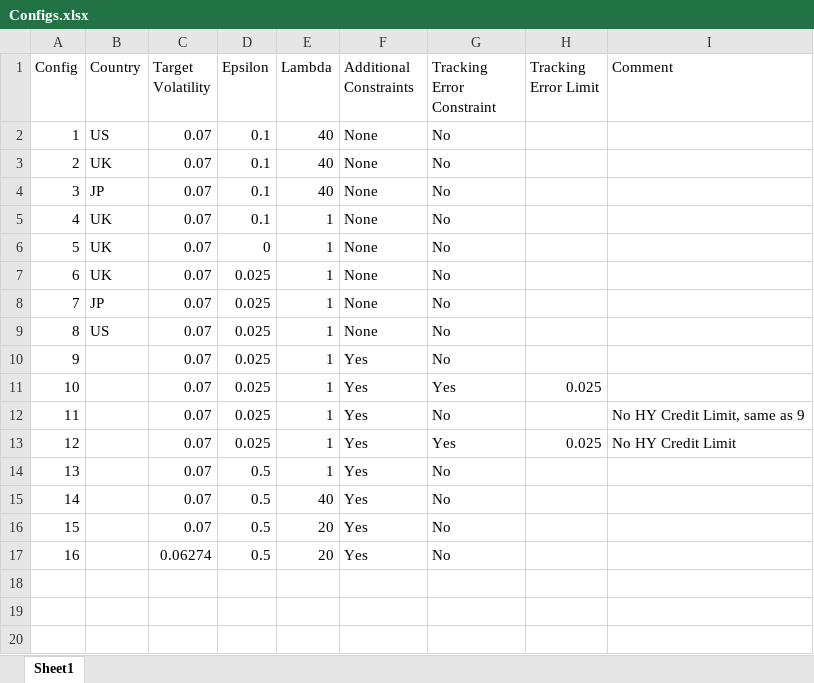
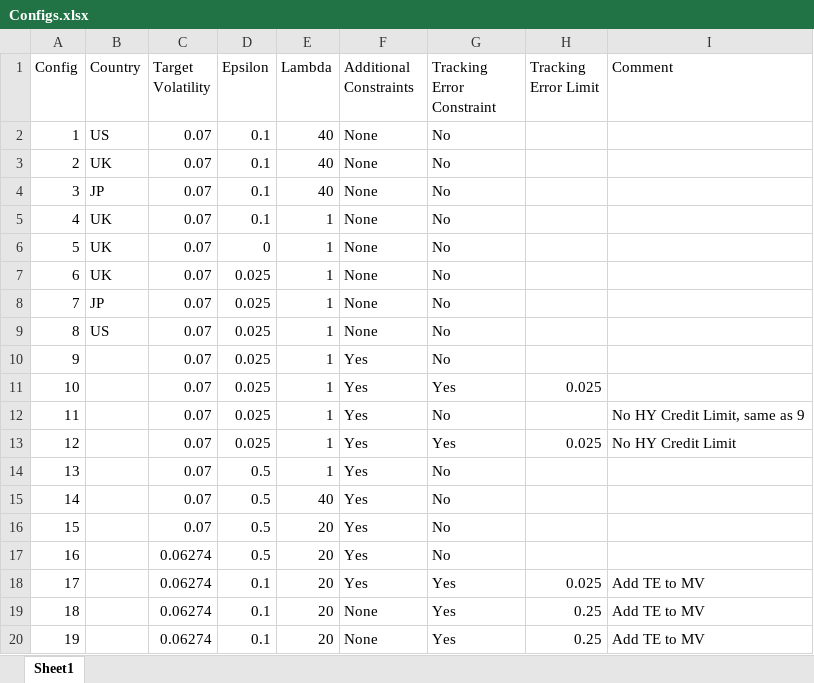
Before and after one commit to clbrmhps/bt, an Excel workbook: Configs.xlsx, sheet Sheet1, drawn as a sheet; values as stored, in another font and other column widths than the file's, no borders; the diff names each change by its address in the sheet, - before the commit and + after, or states it on an @@ line.

```diff
--- a/Configs.xlsx (sheet Sheet1)
+++ b/Configs.xlsx (sheet Sheet1)
+row 18: 17 |  | 0.06274 | 0.1 | 20 | Yes | Yes | 0.025 | Add TE to MV
+row 19: 18 |  | 0.06274 | 0.1 | 20 | None | Yes | 0.25 | Add TE to MV
+row 20: 19 |  | 0.06274 | 0.1 | 20 | None | Yes | 0.25 | Add TE to MV
```
Also changed, not shown: 3 other files.
